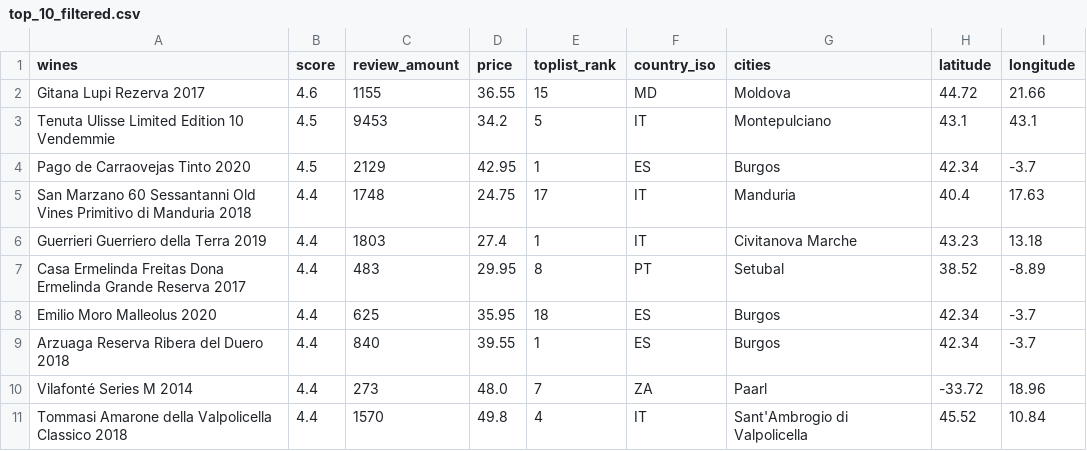
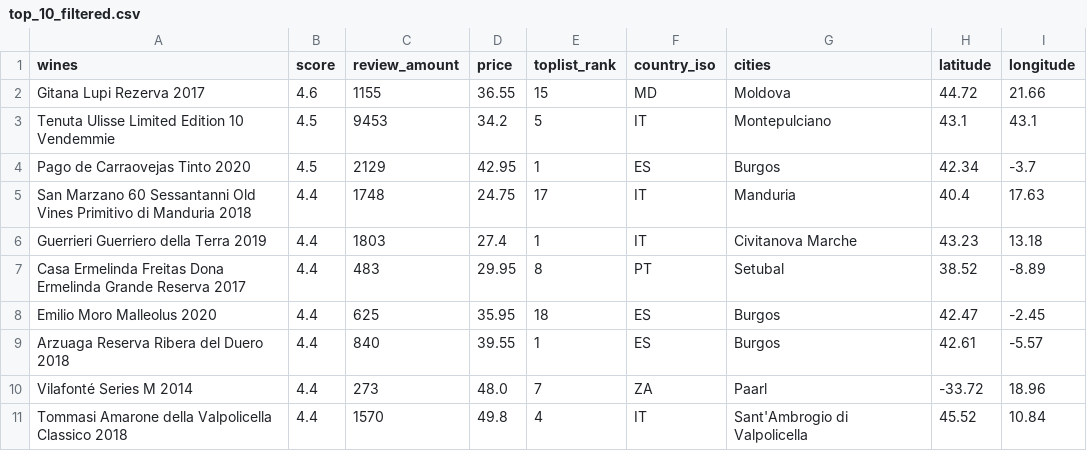
Before and after one commit to feldeh/Vivino_market_analysis, a CSV file: data/csv_streamlit/top_10_filtered.csv, drawn as a sheet.

Commit message:
csv file for st updated

```diff
--- a/data/csv_streamlit/top_10_filtered.csv
+++ b/data/csv_streamlit/top_10_filtered.csv
@@ -7,4 +7,4 @@ Guerrieri Guerriero della Terra 2019,4.4,1803,27.4,1,IT,Civitanova Marche,43.23,
 Casa Ermelinda Freitas Dona Ermelinda Grande Reserva 2017,4.4,483,29.95,8,PT,Setubal,38.52,-8.89
-Emilio Moro Malleolus 2020,4.4,625,35.95,18,ES,Burgos,42.34,-3.7
-Arzuaga Reserva Ribera del Duero 2018,4.4,840,39.55,1,ES,Burgos,42.34,-3.7
+Emilio Moro Malleolus 2020,4.4,625,35.95,18,ES,Burgos,42.47,-2.45
+Arzuaga Reserva Ribera del Duero 2018,4.4,840,39.55,1,ES,Burgos,42.61,-5.57
 Vilafonté Series M 2014,4.4,273,48.0,7,ZA,Paarl,-33.72,18.96
```
